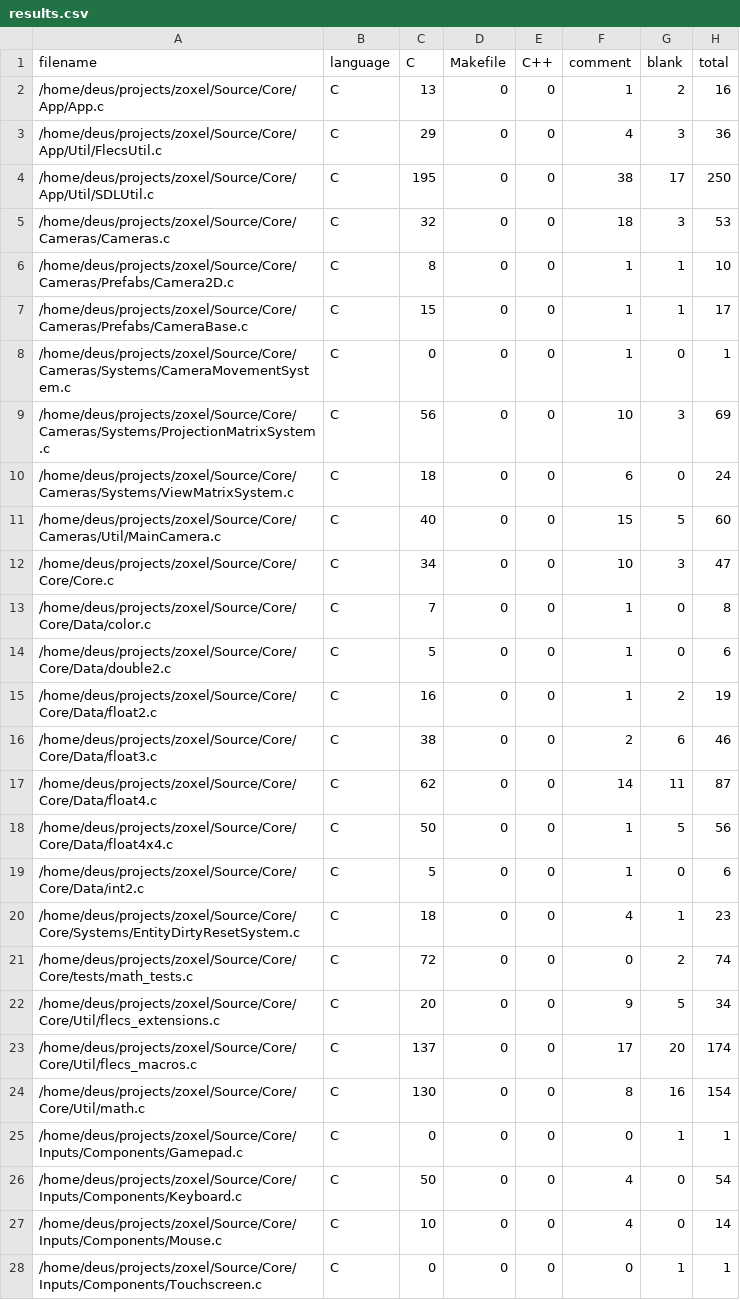
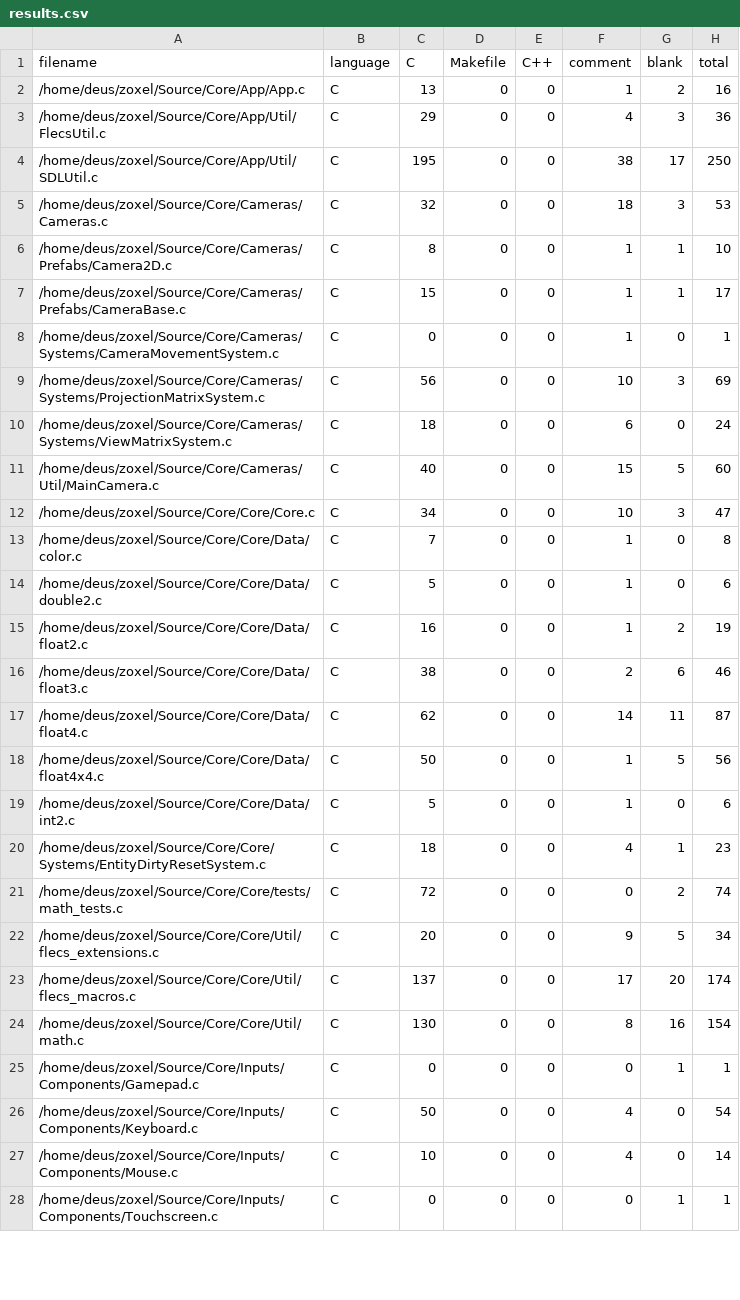
Before and after one commit to deus369/zoxel, a CSV file: documents/CodeCounter/results.csv, drawn as a sheet; only a part is shown; the diff covers the shown part only.

Commit message:
UI Elements now reposition on viewport resizing. Moved zoxel folder to home directory (instead of in projects). Code Cleaning.

```diff
--- a/documents/CodeCounter/results.csv
+++ b/documents/CodeCounter/results.csv
@@ -1,28 +1,28 @@
 "filename", "language", "C", "Makefile", "C++", "comment", "blank", "total"
-"/home/deus/projects/zoxel/Source/Core/App/App.c", "C", 13, 0, 0, 1, 2, 16
-"/home/deus/projects/zoxel/Source/Core/App/Util/FlecsUtil.c", "C", 29, 0, 0, 4, 3, 36
-"/home/deus/projects/zoxel/Source/Core/App/Util/SDLUtil.c", "C", 195, 0, 0, 38, 17, 250
-"/home/deus/projects/zoxel/Source/Core/Cameras/Cameras.c", "C", 32, 0, 0, 18, 3, 53
-"/home/deus/projects/zoxel/Source/Core/Cameras/Prefabs/Camera2D.c", "C", 8, 0, 0, 1, 1, 10
-"/home/deus/projects/zoxel/Source/Core/Cameras/Prefabs/CameraBase.c", "C", 15, 0, 0, 1, 1, 17
-"/home/deus/projects/zoxel/Source/Core/Cameras/Systems/CameraMovementSystem.c", "C", 0, 0, 0, 1, 0, 1
-"/home/deus/projects/zoxel/Source/Core/Cameras/Systems/ProjectionMatrixSystem.c", "C", 56, 0, 0, 10, 3, 69
-"/home/deus/projects/zoxel/Source/Core/Cameras/Systems/ViewMatrixSystem.c", "C", 18, 0, 0, 6, 0, 24
-"/home/deus/projects/zoxel/Source/Core/Cameras/Util/MainCamera.c", "C", 40, 0, 0, 15, 5, 60
-"/home/deus/projects/zoxel/Source/Core/Core/Core.c", "C", 34, 0, 0, 10, 3, 47
-"/home/deus/projects/zoxel/Source/Core/Core/Data/color.c", "C", 7, 0, 0, 1, 0, 8
-"/home/deus/projects/zoxel/Source/Core/Core/Data/double2.c", "C", 5, 0, 0, 1, 0, 6
-"/home/deus/projects/zoxel/Source/Core/Core/Data/float2.c", "C", 16, 0, 0, 1, 2, 19
-"/home/deus/projects/zoxel/Source/Core/Core/Data/float3.c", "C", 38, 0, 0, 2, 6, 46
-"/home/deus/projects/zoxel/Source/Core/Core/Data/float4.c", "C", 62, 0, 0, 14, 11, 87
-"/home/deus/projects/zoxel/Source/Core/Core/Data/float4x4.c", "C", 50, 0, 0, 1, 5, 56
-"/home/deus/projects/zoxel/Source/Core/Core/Data/int2.c", "C", 5, 0, 0, 1, 0, 6
-"/home/deus/projects/zoxel/Source/Core/Core/Systems/EntityDirtyResetSystem.c", "C", 18, 0, 0, 4, 1, 23
-"/home/deus/projects/zoxel/Source/Core/Core/tests/math_tests.c", "C", 72, 0, 0, 0, 2, 74
-"/home/deus/projects/zoxel/Source/Core/Core/Util/flecs_extensions.c", "C", 20, 0, 0, 9, 5, 34
-"/home/deus/projects/zoxel/Source/Core/Core/Util/flecs_macros.c", "C", 137, 0, 0, 17, 20, 174
-"/home/deus/projects/zoxel/Source/Core/Core/Util/math.c", "C", 130, 0, 0, 8, 16, 154
-"/home/deus/projects/zoxel/Source/Core/Inputs/Components/Gamepad.c", "C", 0, 0, 0, 0, 1, 1
-"/home/deus/projects/zoxel/Source/Core/Inputs/Components/Keyboard.c", "C", 50, 0, 0, 4, 0, 54
-"/home/deus/projects/zoxel/Source/Core/Inputs/Components/Mouse.c", "C", 10, 0, 0, 4, 0, 14
-"/home/deus/projects/zoxel/Source/Core/Inputs/Components/Touchscreen.c", "C", 0, 0, 0, 0, 1, 1
+"/home/deus/zoxel/Source/Core/App/App.c", "C", 13, 0, 0, 1, 2, 16
+"/home/deus/zoxel/Source/Core/App/Util/FlecsUtil.c", "C", 29, 0, 0, 4, 3, 36
+"/home/deus/zoxel/Source/Core/App/Util/SDLUtil.c", "C", 195, 0, 0, 38, 17, 250
+"/home/deus/zoxel/Source/Core/Cameras/Cameras.c", "C", 32, 0, 0, 18, 3, 53
+"/home/deus/zoxel/Source/Core/Cameras/Prefabs/Camera2D.c", "C", 8, 0, 0, 1, 1, 10
+"/home/deus/zoxel/Source/Core/Cameras/Prefabs/CameraBase.c", "C", 15, 0, 0, 1, 1, 17
+"/home/deus/zoxel/Source/Core/Cameras/Systems/CameraMovementSystem.c", "C", 0, 0, 0, 1, 0, 1
+"/home/deus/zoxel/Source/Core/Cameras/Systems/ProjectionMatrixSystem.c", "C", 56, 0, 0, 10, 3, 69
+"/home/deus/zoxel/Source/Core/Cameras/Systems/ViewMatrixSystem.c", "C", 18, 0, 0, 6, 0, 24
+"/home/deus/zoxel/Source/Core/Cameras/Util/MainCamera.c", "C", 40, 0, 0, 15, 5, 60
+"/home/deus/zoxel/Source/Core/Core/Core.c", "C", 34, 0, 0, 10, 3, 47
+"/home/deus/zoxel/Source/Core/Core/Data/color.c", "C", 7, 0, 0, 1, 0, 8
+"/home/deus/zoxel/Source/Core/Core/Data/double2.c", "C", 5, 0, 0, 1, 0, 6
+"/home/deus/zoxel/Source/Core/Core/Data/float2.c", "C", 16, 0, 0, 1, 2, 19
+"/home/deus/zoxel/Source/Core/Core/Data/float3.c", "C", 38, 0, 0, 2, 6, 46
+"/home/deus/zoxel/Source/Core/Core/Data/float4.c", "C", 62, 0, 0, 14, 11, 87
+"/home/deus/zoxel/Source/Core/Core/Data/float4x4.c", "C", 50, 0, 0, 1, 5, 56
+"/home/deus/zoxel/Source/Core/Core/Data/int2.c", "C", 5, 0, 0, 1, 0, 6
+"/home/deus/zoxel/Source/Core/Core/Systems/EntityDirtyResetSystem.c", "C", 18, 0, 0, 4, 1, 23
+"/home/deus/zoxel/Source/Core/Core/tests/math_tests.c", "C", 72, 0, 0, 0, 2, 74
+"/home/deus/zoxel/Source/Core/Core/Util/flecs_extensions.c", "C", 20, 0, 0, 9, 5, 34
+"/home/deus/zoxel/Source/Core/Core/Util/flecs_macros.c", "C", 137, 0, 0, 17, 20, 174
+"/home/deus/zoxel/Source/Core/Core/Util/math.c", "C", 130, 0, 0, 8, 16, 154
+"/home/deus/zoxel/Source/Core/Inputs/Components/Gamepad.c", "C", 0, 0, 0, 0, 1, 1
+"/home/deus/zoxel/Source/Core/Inputs/Components/Keyboard.c", "C", 50, 0, 0, 4, 0, 54
+"/home/deus/zoxel/Source/Core/Inputs/Components/Mouse.c", "C", 10, 0, 0, 4, 0, 14
+"/home/deus/zoxel/Source/Core/Inputs/Components/Touchscreen.c", "C", 0, 0, 0, 0, 1, 1
```
Also changed, not shown: 109 edited cells elsewhere in this file, 45 other files.
